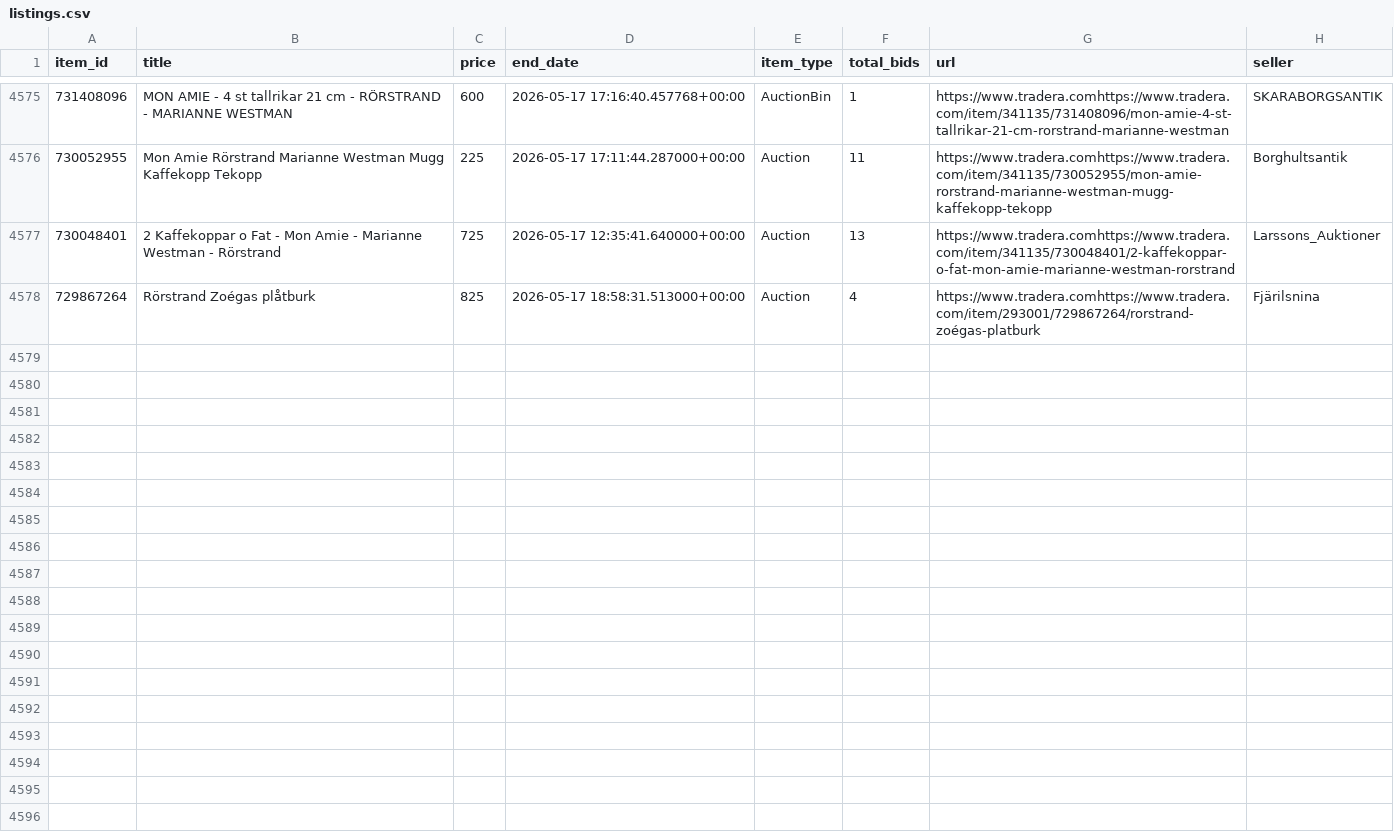
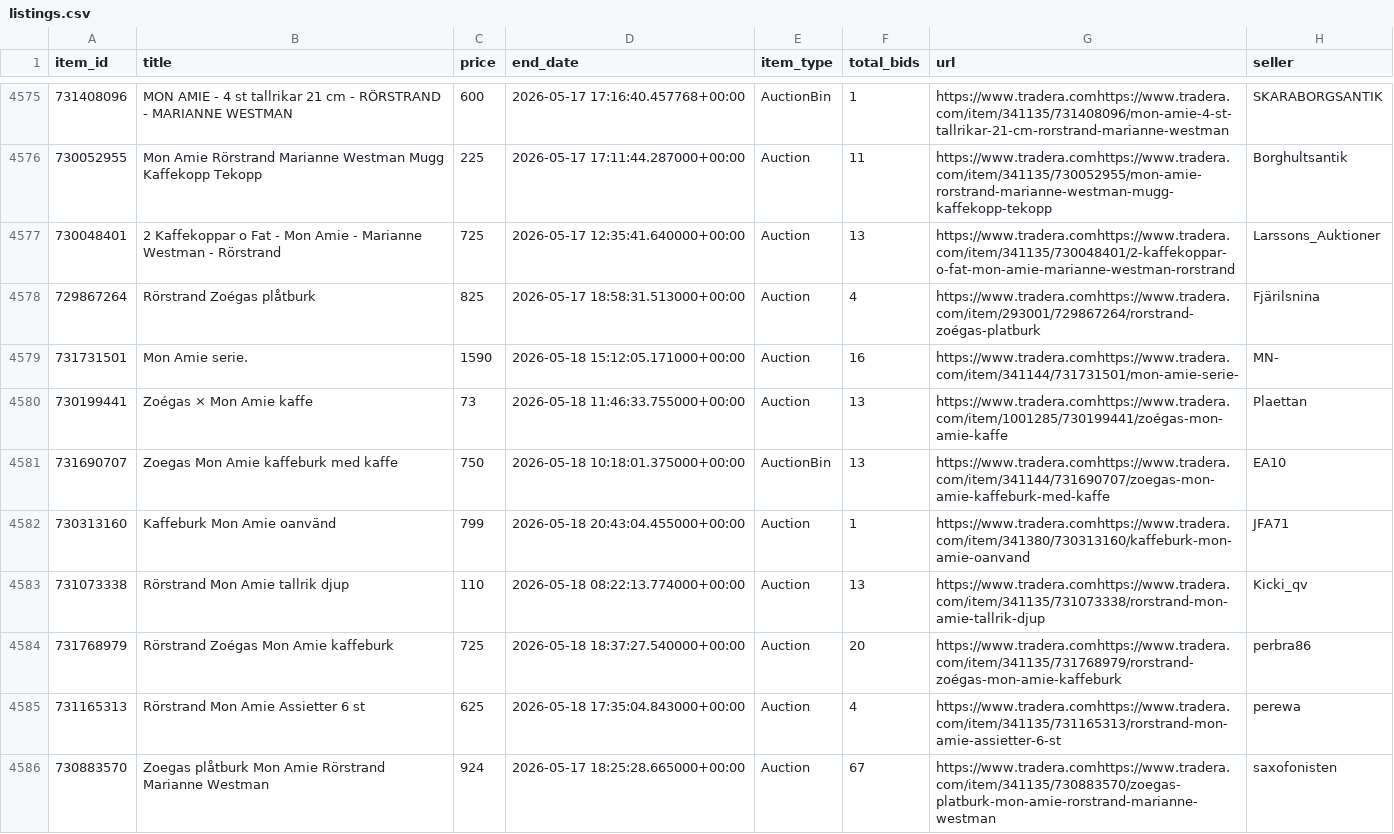
Before and after one commit to openerlab/openerlab.github.io, a CSV file: mon-amie/data/listings.csv, drawn as a sheet; only a part is shown, gaps mark what is left out; the diff covers the shown part only.

```diff
--- a/mon-amie/data/listings.csv
+++ b/mon-amie/data/listings.csv
@@ -4578 +4578,9 @@ item_id,title,price,end_date,item_type,total_bids,url,seller
 729867264,Rörstrand Zoégas plåtburk,825,2026-05-17 18:58:31.513000+00:00,Auction,4,https://www.tradera.comhttps://www.tradera.com/item/293001/729867264/rorstrand-zoégas-platburk,Fjärilsnina
+731731501,Mon Amie serie.,1590,2026-05-18 15:12:05.171000+00:00,Auction,16,https://www.tradera.comhttps://www.tradera.com/item/341144/731731501/mon-amie-serie-,MN-
+730199441,Zoégas × Mon Amie kaffe,73,2026-05-18 11:46:33.755000+00:00,Auction,13,https://www.tradera.comhttps://www.tradera.com/item/1001285/730199441/zoégas-mon-amie-kaffe,Plaettan
+731690707,Zoegas Mon Amie kaffeburk med kaffe,750,2026-05-18 10:18:01.375000+00:00,AuctionBin,13,https://www.tradera.comhttps://www.tradera.com/item/341144/731690707/zoegas-mon-amie-kaffeburk-med-kaffe,EA10
+730313160,Kaffeburk Mon Amie oanvänd,799,2026-05-18 20:43:04.455000+00:00,Auction,1,https://www.tradera.comhttps://www.tradera.com/item/341380/730313160/kaffeburk-mon-amie-oanvand,JFA71
+731073338,Rörstrand Mon Amie tallrik djup,110,2026-05-18 08:22:13.774000+00:00,Auction,13,https://www.tradera.comhttps://www.tradera.com/item/341135/731073338/rorstrand-mon-amie-tallrik-djup,Kicki_qv
+731768979,Rörstrand Zoégas Mon Amie kaffeburk,725,2026-05-18 18:37:27.540000+00:00,Auction,20,https://www.tradera.comhttps://www.tradera.com/item/341135/731768979/rorstrand-zoégas-mon-amie-kaffeburk,perbra86
+731165313,Rörstrand Mon Amie Assietter 6 st,625,2026-05-18 17:35:04.843000+00:00,Auction,4,https://www.tradera.comhttps://www.tradera.com/item/341135/731165313/rorstrand-mon-amie-assietter-6-st,perewa
+730883570,Zoegas plåtburk Mon Amie Rörstrand Marianne Westman,924,2026-05-17 18:25:28.665000+00:00,Auction,67,https://www.tradera.comhttps://www.tradera.com/item/341135/730883570/zoegas-platburk-mon-amie-rorstrand-marianne-westman,saxofonisten
```
Also changed, not shown: 7 added rows elsewhere in this file, 2 other files.
